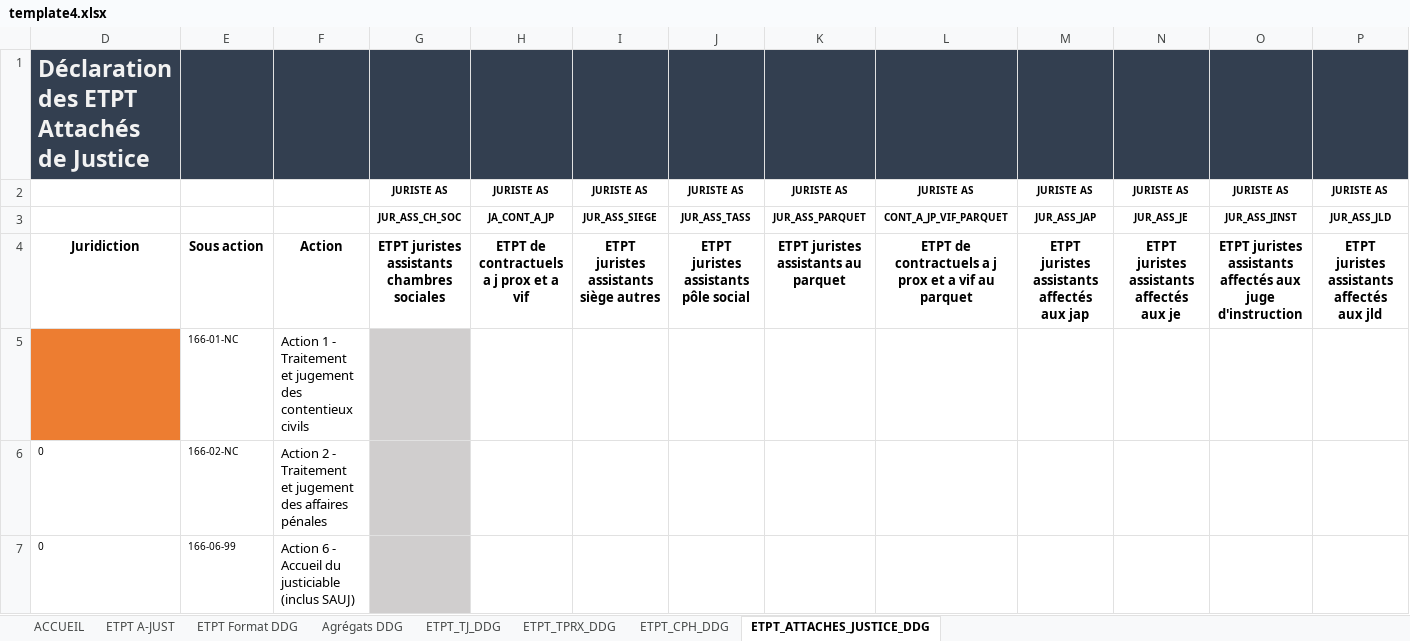
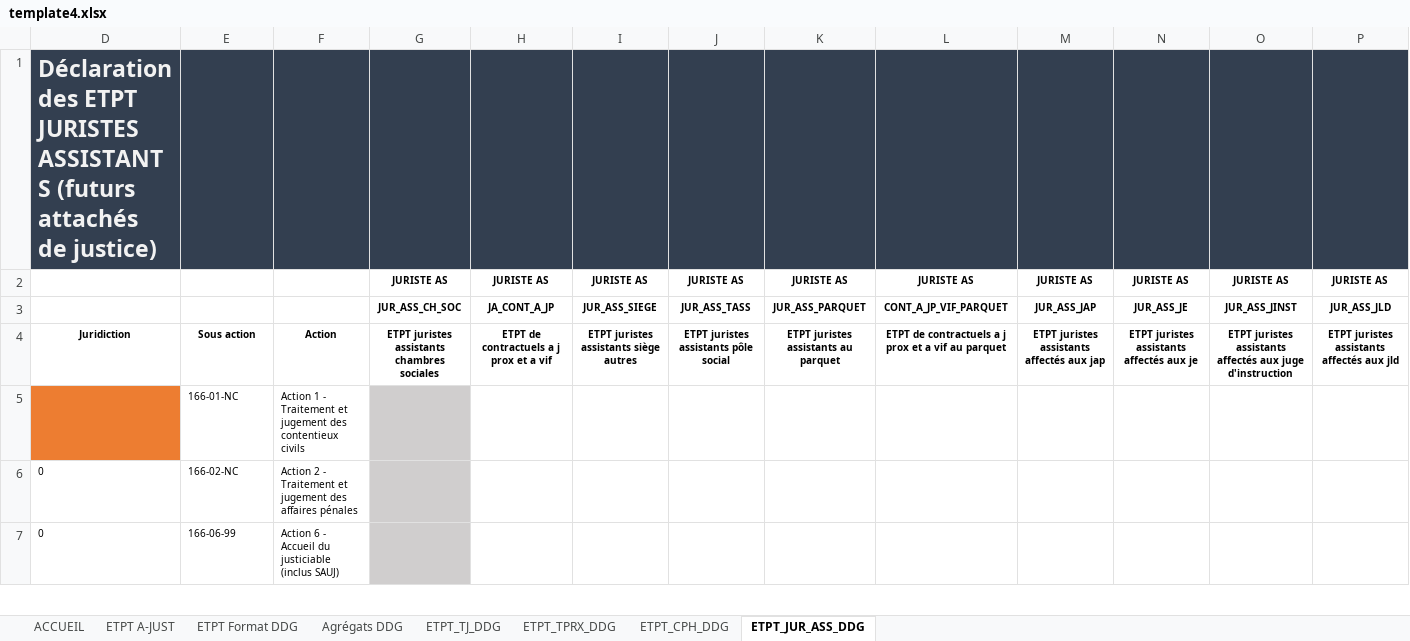
Before and after one commit to betagouv/a-just, an Excel workbook: front/src/assets/template4.xlsx, sheet ETPT_JUR_ASS_DDG, drawn as a sheet; only a part is shown; values as stored, in another font and other column widths than the file's, no borders; charts and pictures not drawn; the diff covers the shown part only; the diff names each change by its address in the sheet, - before the commit and + after, or states it on an @@ line.

```diff
--- a/front/src/assets/template4.xlsx (sheet ETPT_JUR_ASS_DDG)
+++ b/front/src/assets/template4.xlsx (sheet ETPT_JUR_ASS_DDG)
-sheet tab: ETPT_ATTACHES_JUSTICE_DDG
+sheet tab: ETPT_JUR_ASS_DDG
-D1: …des ETPT Attachés de Justice
+D1: …des ETPT JURISTES ASSISTANTS (futurs attachés de justice)
@@ D4:P4 text size: smaller @@
@@ F5:F7 text size: smaller @@
```
Also changed, not shown: cell formats elsewhere in this sheet, sheet ETPT_CPH_DDG, sheet ETPT_TJ_DDG, sheet ETPT_TPRX_DDG, 1 other file.
